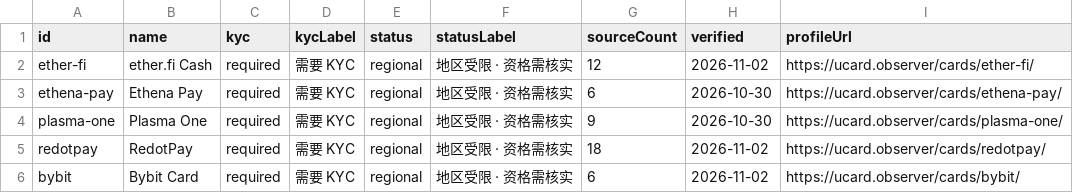
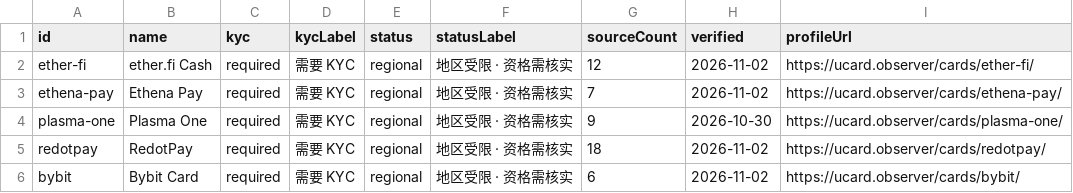
Before and after one commit to liam1024-tech/awesome-crypto-cards, a CSV file: data/ucard-coverage.csv, drawn as a sheet; only a part is shown.

```diff
--- a/data/ucard-coverage.csv
+++ b/data/ucard-coverage.csv
@@ -2,3 +2,3 @@
 "ether-fi","ether.fi Cash","required","需要 KYC","regional","地区受限 · 资格需核实","12","2026-11-02","https://ucard.observer/cards/ether-fi/"
-"ethena-pay","Ethena Pay","required","需要 KYC","regional","地区受限 · 资格需核实","6","2026-10-30","https://ucard.observer/cards/ethena-pay/"
+"ethena-pay","Ethena Pay","required","需要 KYC","regional","地区受限 · 资格需核实","7","2026-11-02","https://ucard.observer/cards/ethena-pay/"
 "plasma-one","Plasma One","required","需要 KYC","regional","地区受限 · 资格需核实","9","2026-10-30","https://ucard.observer/cards/plasma-one/"
```
Also changed, not shown: data/card-changelogs.csv, data/crypto-card-bins.csv, 6 other files.
